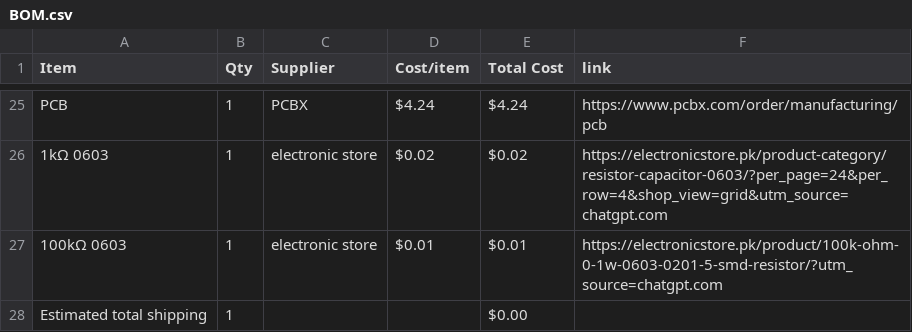
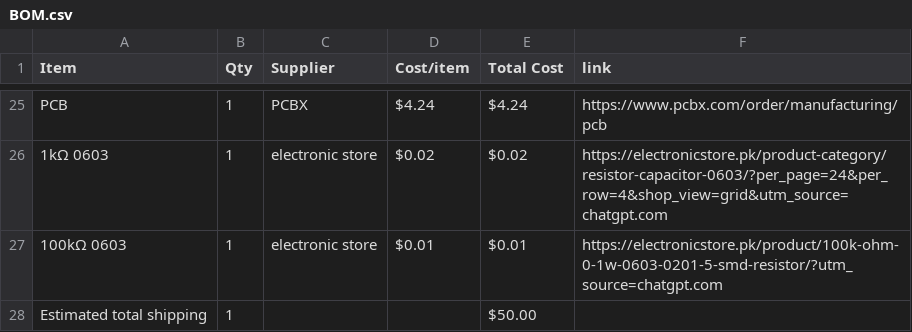
Before and after one commit to star-waroobah/Skyline, a CSV file: BOM.csv, drawn as a sheet; only a part is shown, gaps mark what is left out.

Commit message:
Sync Skyline from Half Life

```diff
--- a/BOM.csv
+++ b/BOM.csv
@@ -27,2 +27,2 @@ PCB,1,PCBX,$4.24,$4.24,https://www.pcbx.com/order/manufacturing/pcb
 100kΩ 0603,1,electronic store,$0.01,$0.01,https://electronicstore.pk/product/100k-ohm-0-1w-0603-0201-5-smd-resistor/?utm_source=chatgpt.com
-Estimated total shipping,1,,,$0.00,
+Estimated total shipping,1,,,$50.00,
```
